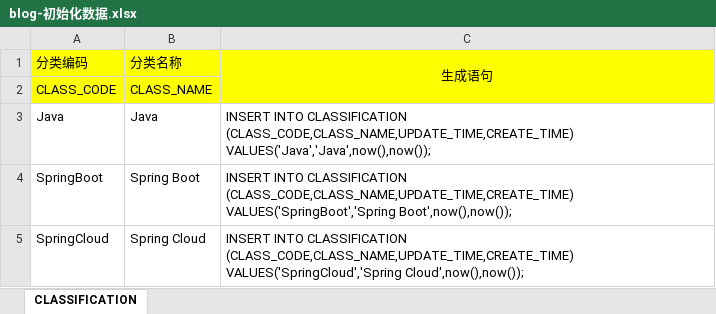
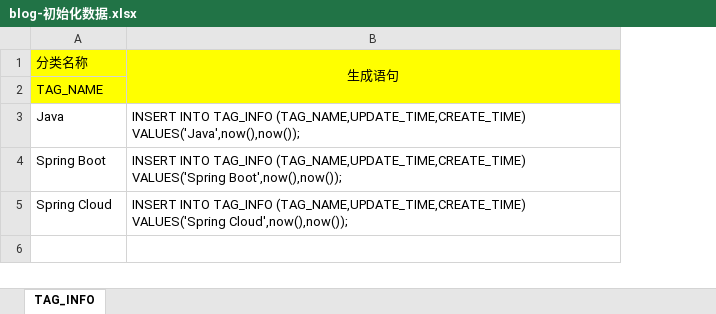
Before and after one commit to wenzdaywww/my-blog, an Excel workbook: blog/files/blog-初始化数据.xlsx, sheet TAG_INFO, drawn as a sheet; values as stored, in another font and other column widths than the file's, no borders; removed rows and columns are numbered as before the commit, all else as after; the diff names each change by its address in the sheet, - before the commit and + after, or states it on an @@ line.

```diff
--- a/blog/files/blog-初始化数据.xlsx (sheet TAG_INFO)
+++ b/blog/files/blog-初始化数据.xlsx (sheet TAG_INFO)
-sheet tab: CLASSIFICATION
+sheet tab: TAG_INFO
-column A, rows 1-5: 分类编码 | CLASS_CODE | Java | SpringBoot | SpringCloud
-column C, rows 1-5: 生成语句 |  | INSERT INTO CLASSIFICATION (CLASS_CODE,CLASS_NAME,UPDATE_TIME,CREATE_TIME) VALUES('Java','Java',now(),now()); | INSERT INTO CLASSIFICATION (CLASS_CODE,CLASS_NAME,UPDATE_TIME,CREATE_TIME) VALUES('SpringBoot','Spring Boot',now(),now()); | INSERT INTO CLASSIFICATION (CLASS_CODE,CLASS_NAME,UPDATE_TIME,CREATE_TIME) VALUES('SpringCloud','Spring Cloud',now(),now());
+column B, rows 1-5: 生成语句 |  | INSERT INTO TAG_INFO (TAG_NAME,UPDATE_TIME,CREATE_TIME) VALUES('Java',now(),now()); | INSERT INTO TAG_INFO (TAG_NAME,UPDATE_TIME,CREATE_TIME) VALUES('Spring Boot',now(),now()); | INSERT INTO TAG_INFO (TAG_NAME,UPDATE_TIME,CREATE_TIME) VALUES('Spring Cloud',now(),now());
-A2: CLASS_NAME
+A2: TAG_NAME
```
Also changed, not shown: base/files/base-初始化数据.xlsx, 41 other files.
